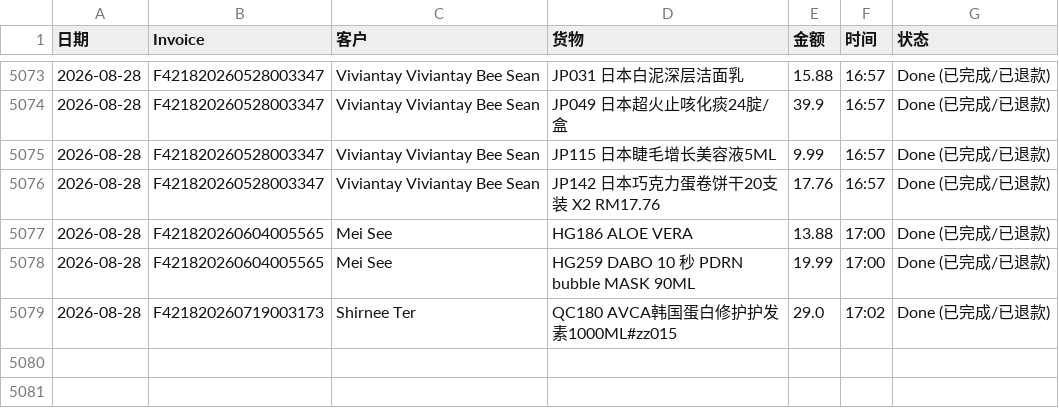
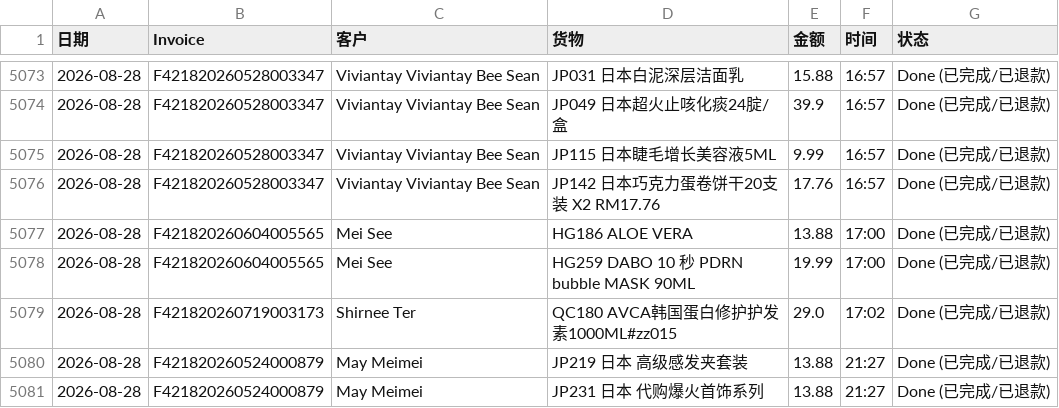
Before and after one commit to dionwong992/my-refund-app, a CSV file: data.csv, drawn as a sheet; only a part is shown, gaps mark what is left out; the diff names each change by its address in the sheet, - before the commit and + after, or states it on an @@ line.

Commit message:
Update F421820260524000879 by XiuXiu System

```diff
--- a/data.csv
+++ b/data.csv
+row 5080: 2026-08-28 | F421820260524000879 | May Meimei | JP219 日本 高级感发夹套装 | 13.88 | 21:27 | Done (已完成/已退款)
+row 5081: 2026-08-28 | F421820260524000879 | May Meimei | JP231 日本 代购爆火首饰系列 | 13.88 | 21:27 | Done (已完成/已退款)
```
